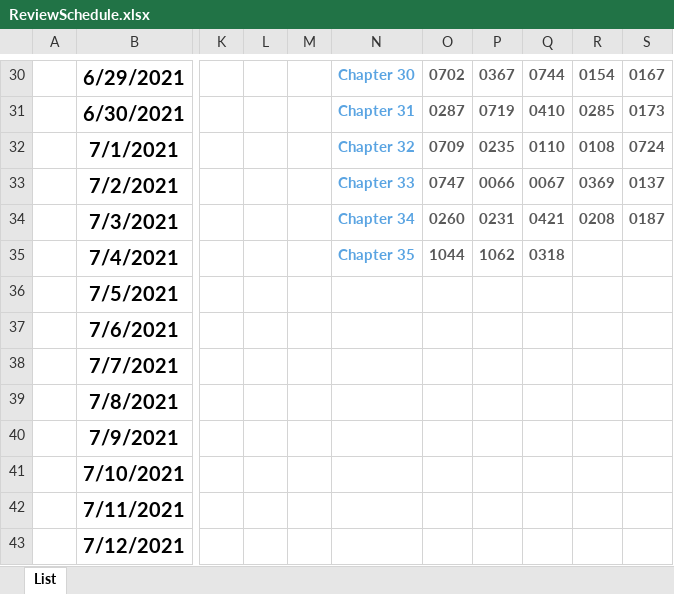
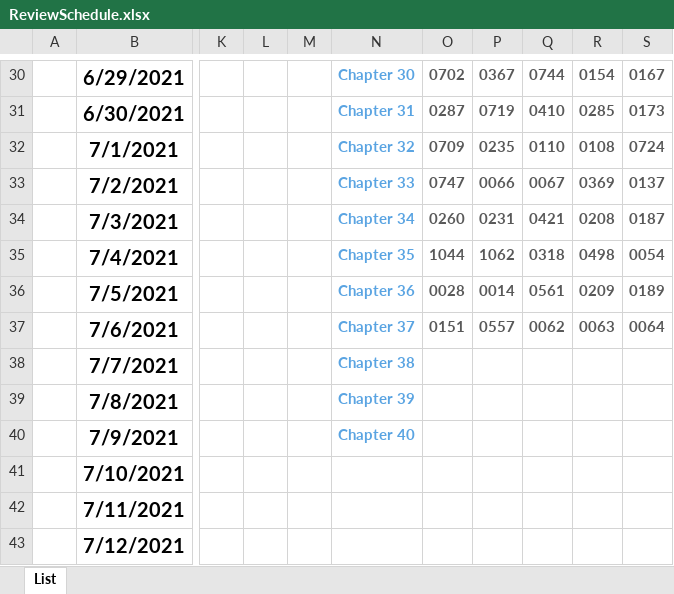
Before and after one commit to YonghShan/leetcode-problems, an Excel workbook: ReviewSchedule.xlsx, sheet List, drawn as a sheet; only a part is shown, gaps mark what is left out; values as stored, in another font and other column widths than the file's, no borders; the diff names each change by its address in the sheet, - before the commit and + after, or states it on an @@ line.

```diff
--- a/ReviewSchedule.xlsx (sheet List)
+++ b/ReviewSchedule.xlsx (sheet List)
-R35: (empty)
+R35: 0498
-S35: (empty)
+S35: 0054
-N36: (empty)
+N36: Chapter 36
-O36: (empty)
+O36: 0028
-P36: (empty)
+P36: 0014
-Q36: (empty)
+Q36: 0561
-R36: (empty)
+R36: 0209
-S36: (empty)
+S36: 0189
-N37: (empty)
+N37: Chapter 37
-O37: (empty)
+O37: 0151
-P37: (empty)
+P37: 0557
-Q37: (empty)
+Q37: 0062
-R37: (empty)
+R37: 0063
-S37: (empty)
+S37: 0064
-N38: (empty)
+N38: Chapter 38
-N39: (empty)
+N39: Chapter 39
-N40: (empty)
+N40: Chapter 40
```
Also changed, not shown: 14 other files.
